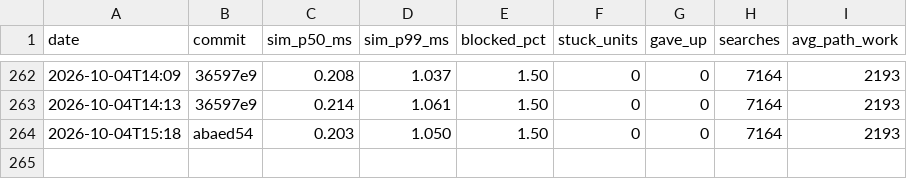
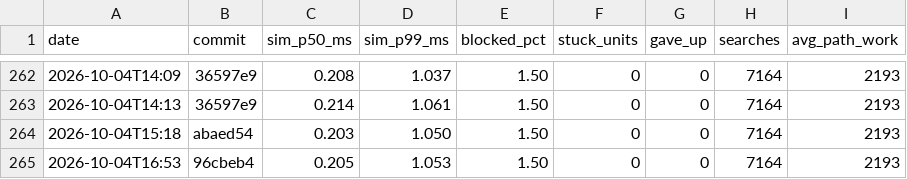
Before and after one commit to DigiMonk73/Empires, a CSV file: docs/metrics/history.csv, drawn as a sheet; only a part is shown, gaps mark what is left out.

```diff
--- a/docs/metrics/history.csv
+++ b/docs/metrics/history.csv
@@ -264 +264,2 @@ date,commit,sim_p50_ms,sim_p99_ms,blocked_pct,stuck_units,gave_up,searches,avg_p
 2026-10-04T15:18,abaed54,0.203,1.050,1.50,0,0,7164,2193
+2026-10-04T16:53,96cbeb4,0.205,1.053,1.50,0,0,7164,2193
```
Also changed, not shown: docs/metrics/ai.csv, docs/metrics/battle.csv, 10 other files.
